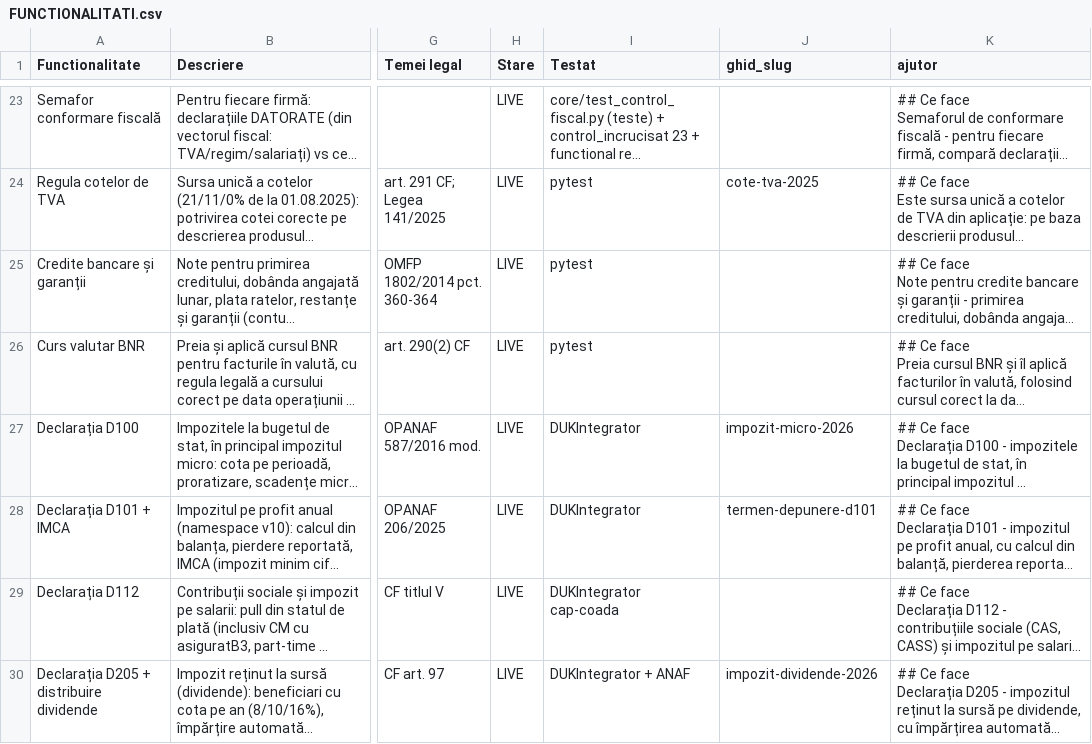
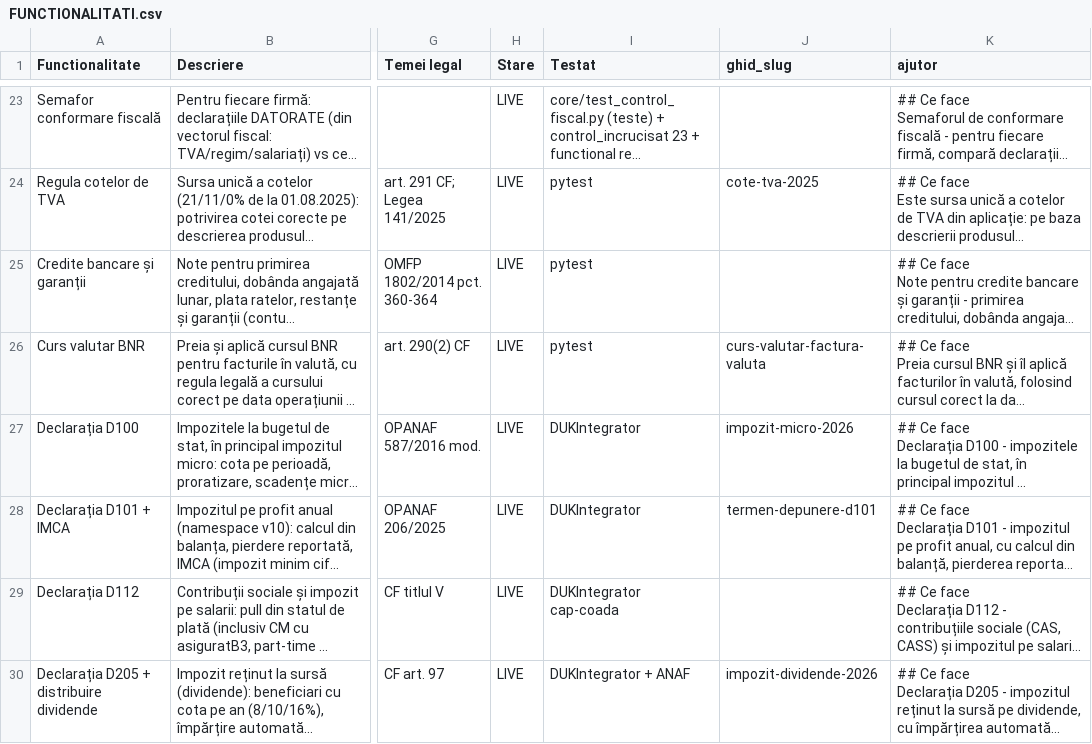
Before and after one commit to CostinHat/iconta-nou-review, a CSV file: FUNCTIONALITATI.csv, drawn as a sheet; only a part is shown, gaps mark what is left out; long unchanged cells end in …; the diff names each change by its address in the sheet, - before the commit and + after, or states it on an @@ line.

```diff
--- a/FUNCTIONALITATI.csv
+++ b/FUNCTIONALITATI.csv
-J26 (ghid_slug): (empty)
+J26 (ghid_slug): curs-valutar-factura-valuta
```
Also changed, not shown: 3 other files.
